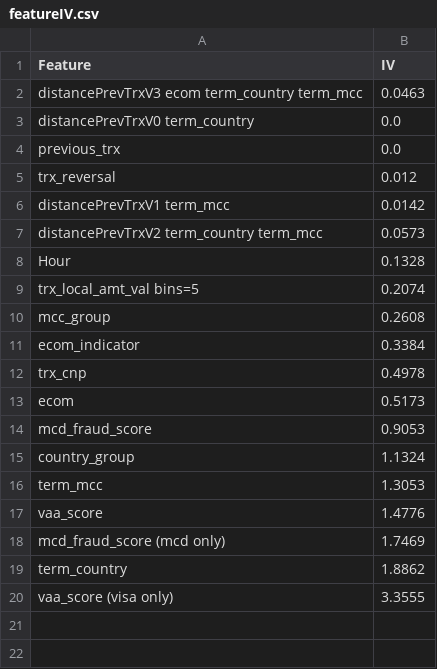
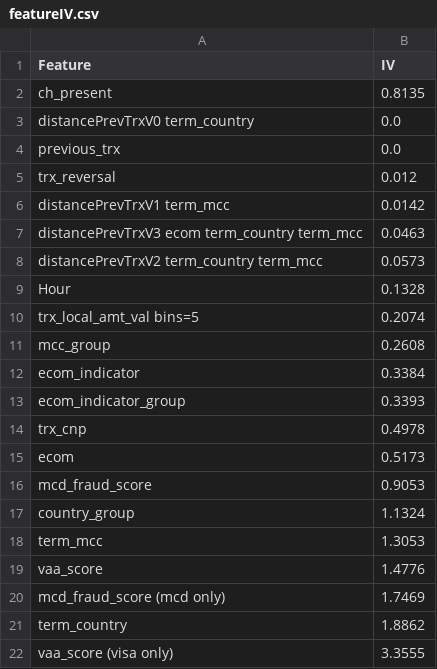
Before and after one commit to franck-benault/creditCardFraudDetection, a CSV file: data/results/featureIV.csv, drawn as a sheet.

Commit message:
[DATA] add ecom indicator group

```diff
--- a/data/results/featureIV.csv
+++ b/data/results/featureIV.csv
@@ -1,3 +1,3 @@
 Feature,IV
-distancePrevTrxV3 ecom term_country term_mcc,0.0463
+ch_present,0.8135
 distancePrevTrxV0 term_country,0.0
@@ -6,2 +6,3 @@ trx_reversal,0.012
 distancePrevTrxV1 term_mcc,0.0142
+distancePrevTrxV3 ecom term_country term_mcc,0.0463
 distancePrevTrxV2 term_country term_mcc,0.0573
@@ -11,2 +12,3 @@ mcc_group,0.2608
 ecom_indicator,0.3384
+ecom_indicator_group,0.3393
 trx_cnp,0.4978
```
Also changed, not shown: data/results/PerformanceTest.csv, data/results/performanceNextDays.csv, 2 other files.
